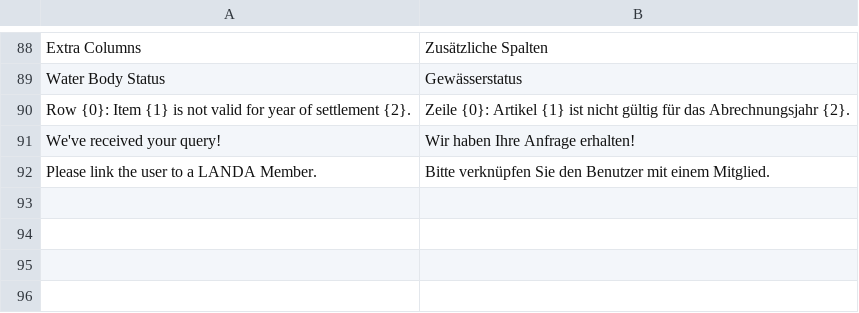
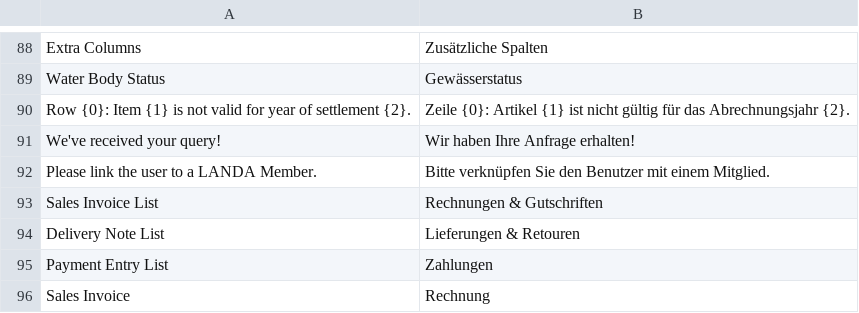
Before and after one commit to alyf-de/landa, a CSV file: landa/translations/de.csv, drawn as a sheet; only a part is shown, gaps mark what is left out; the diff names each change by its address in the sheet, - before the commit and + after, or states it on an @@ line.

Commit message:
fix: translations

```diff
--- a/landa/translations/de.csv
+++ b/landa/translations/de.csv
+row 93: Sales Invoice List | Rechnungen & Gutschriften
+row 94: Delivery Note List | Lieferungen & Retouren
+row 95: Payment Entry List | Zahlungen
+row 96: Sales Invoice | Rechnung
```
Also changed, not shown: 2 other files.
